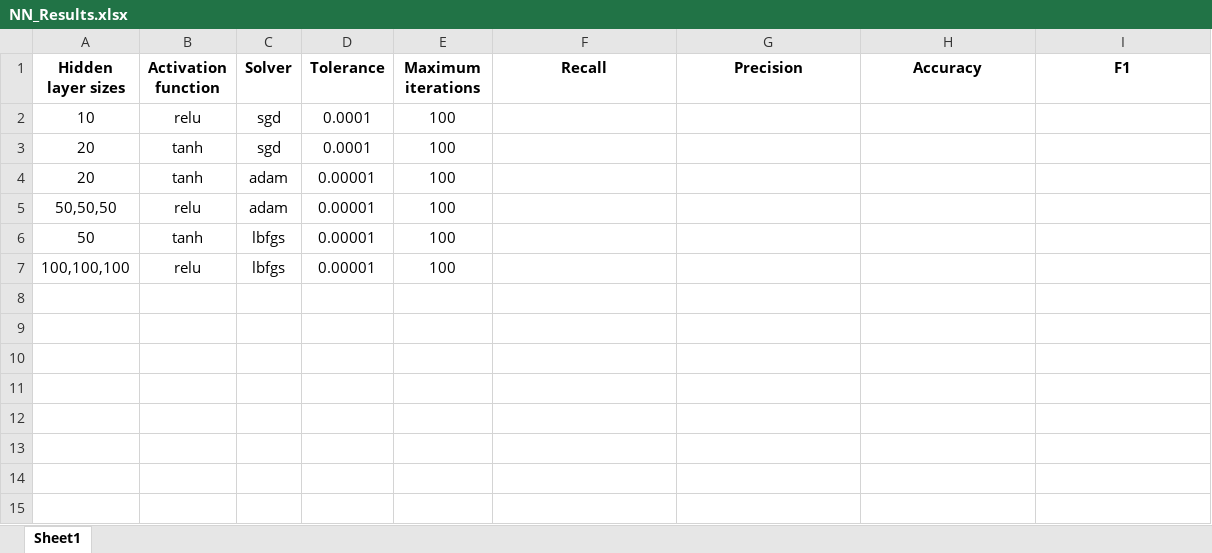
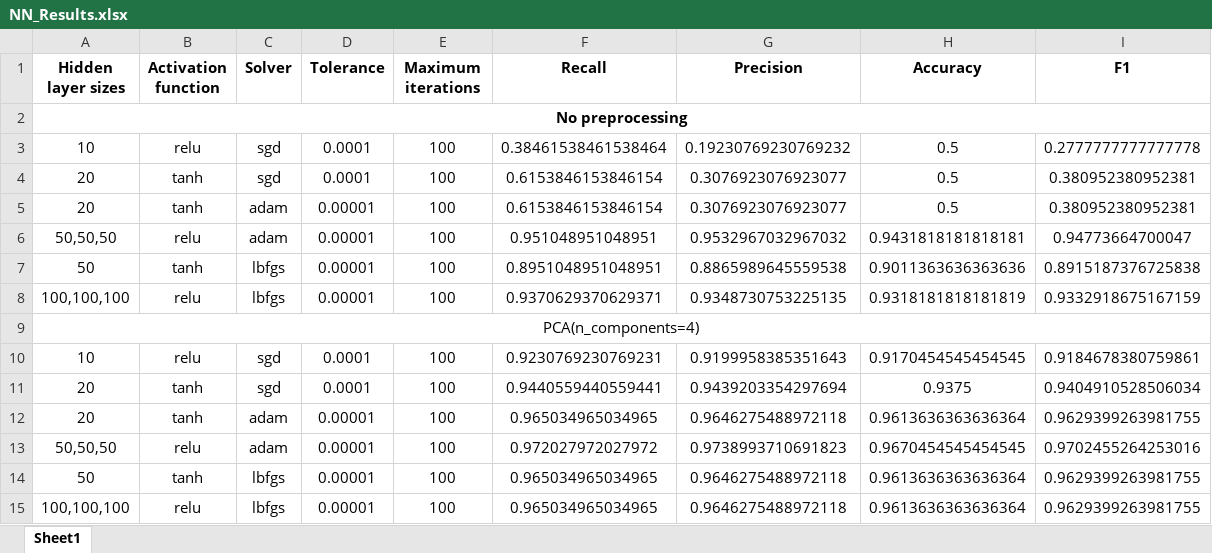
Before and after one commit to alfagama/machine_learning_algos, an Excel workbook: 9 - Neural Networks/ProjectA/NN_Results.xlsx, sheet Sheet1, drawn as a sheet; values as stored, in another font and other column widths than the file's, no borders; addresses are those after the commit; the diff names each change by its address in the sheet, - before the commit and + after, or states it on an @@ line.

```diff
--- a/9 - Neural Networks/ProjectA/NN_Results.xlsx (sheet Sheet1)
+++ b/9 - Neural Networks/ProjectA/NN_Results.xlsx (sheet Sheet1)
+row 2: No preprocessing
-F3 (Recall): (empty)
+F3 (Recall): 0.38461538461538464
-G3 (Precision): (empty)
+G3 (Precision): 0.19230769230769232
-H3:H5 (Accuracy): (empty)
+H3:H5 (Accuracy): 0.5
-I3 (F1): (empty)
+I3 (F1): 0.2777777777777778
-F4:F5 (Recall): (empty)
+F4:F5 (Recall): 0.6153846153846154
-G4:G5 (Precision): (empty)
+G4:G5 (Precision): 0.3076923076923077
-I4:I5 (F1): (empty)
+I4:I5 (F1): 0.380952380952381
-F6 (Recall): (empty)
+F6 (Recall): 0.951048951048951
-G6 (Precision): (empty)
+G6 (Precision): 0.9532967032967032
-H6 (Accuracy): (empty)
+H6 (Accuracy): 0.9431818181818181
-I6 (F1): (empty)
+I6 (F1): 0.94773664700047
-F7 (Recall): (empty)
+F7 (Recall): 0.8951048951048951
-G7 (Precision): (empty)
+G7 (Precision): 0.8865989645559538
-H7 (Accuracy): (empty)
+H7 (Accuracy): 0.9011363636363636
-I7 (F1): (empty)
+I7 (F1): 0.8915187376725838
-F8 (Recall): (empty)
+F8 (Recall): 0.9370629370629371
-G8 (Precision): (empty)
+G8 (Precision): 0.9348730753225135
-H8 (Accuracy): (empty)
+H8 (Accuracy): 0.9318181818181819
-I8 (F1): (empty)
+I8 (F1): 0.9332918675167159
+row 9: PCA(n_components=4)
+row 10: 10 | relu | sgd | 0.0001 | 100 | 0.9230769230769231 | 0.9199958385351643 | 0.9170454545454545 | 0.9184678380759861
+row 11: 20 | tanh | sgd | 0.0001 | 100 | 0.9440559440559441 | 0.9439203354297694 | 0.9375 | 0.9404910528506034
+row 12: 20 | tanh | adam | 0.00001 | 100 | 0.965034965034965 | 0.9646275488972118 | 0.9613636363636364 | 0.9629399263981755
+row 13: 50,50,50 | relu | adam | 0.00001 | 100 | 0.972027972027972 | 0.9738993710691823 | 0.9670454545454545 | 0.9702455264253016
+row 14: 50 | tanh | lbfgs | 0.00001 | 100 | 0.965034965034965 | 0.9646275488972118 | 0.9613636363636364 | 0.9629399263981755
+row 15: 100,100,100 | relu | lbfgs | 0.00001 | 100 | 0.965034965034965 | 0.9646275488972118 | 0.9613636363636364 | 0.9629399263981755
```
Also changed, not shown: 1 other file.
